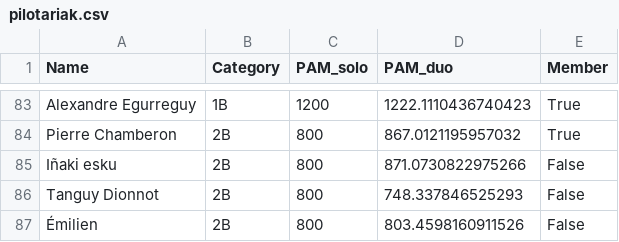
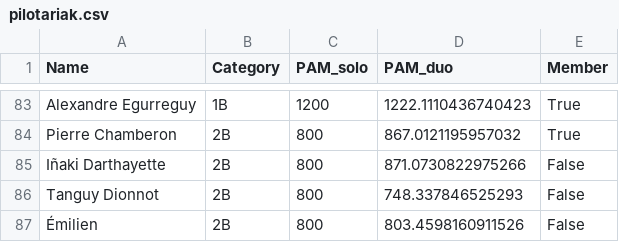
Before and after one commit to respatte/PartidaAntolatzekoMaila, a CSV file: pilotariak.csv, drawn as a sheet; only a part is shown, gaps mark what is left out.

```diff
--- a/pilotariak.csv
+++ b/pilotariak.csv
@@ -84,3 +84,3 @@ Alexandre Egurreguy,1B,1200,1222.1110436740423,True
 Pierre Chamberon,2B,800,867.0121195957032,True
-Iñaki esku,2B,800,871.0730822975266,False
+Iñaki Darthayette,2B,800,871.0730822975266,False
 Tanguy Dionnot,2B,800,748.337846525293,False
```
Also changed, not shown: partidak.csv, 2 other files.
